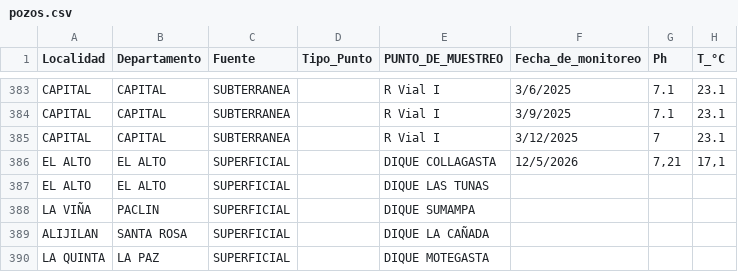
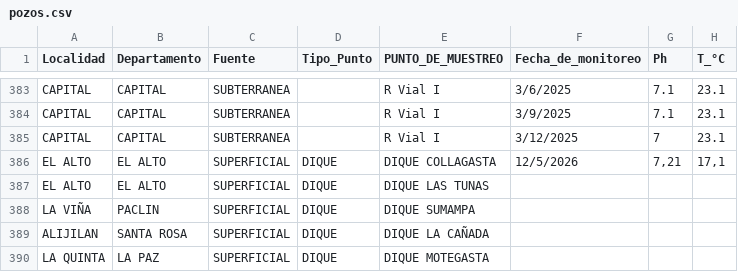
Before and after one commit to APPWEBRASTER2026/watergis, a CSV file: public/pozos.csv, drawn as a sheet; only a part is shown, gaps mark what is left out; the diff names each change by its address in the sheet, - before the commit and + after, or states it on an @@ line.

Commit message:
agregar columna Tipo_Punto

```diff
--- a/public/pozos.csv
+++ b/public/pozos.csv
-D386:D390 (Tipo_Punto): (empty)
+D386:D390 (Tipo_Punto): DIQUE
```
